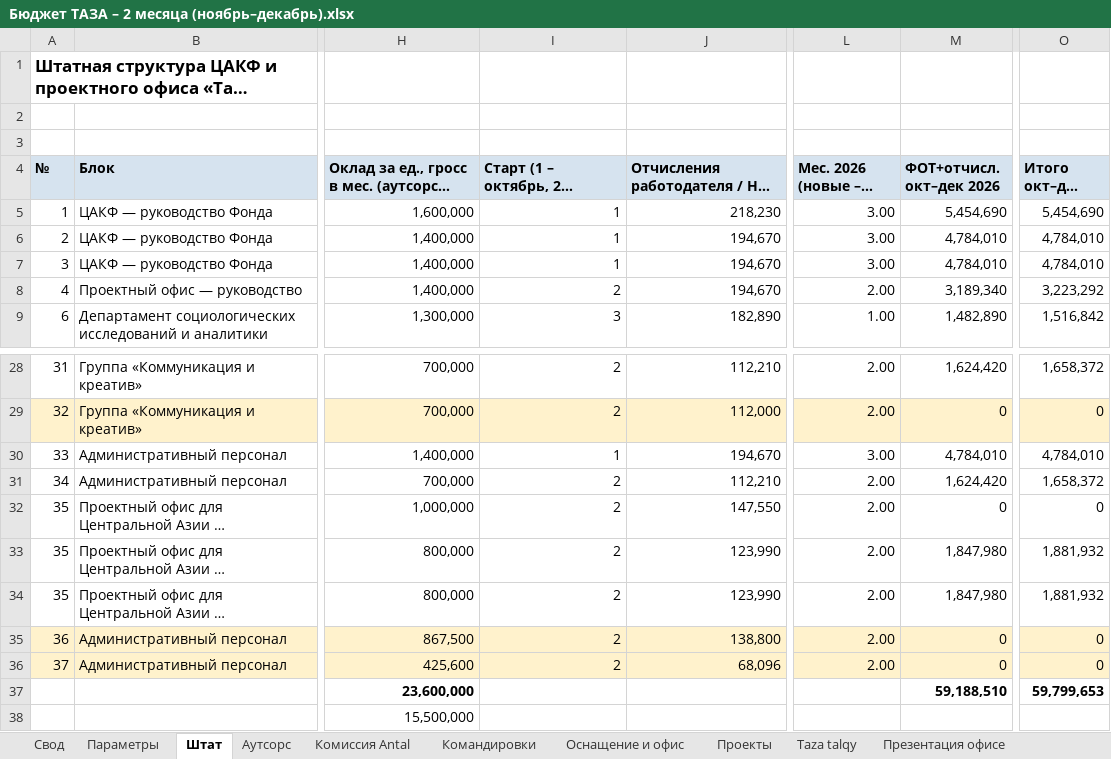
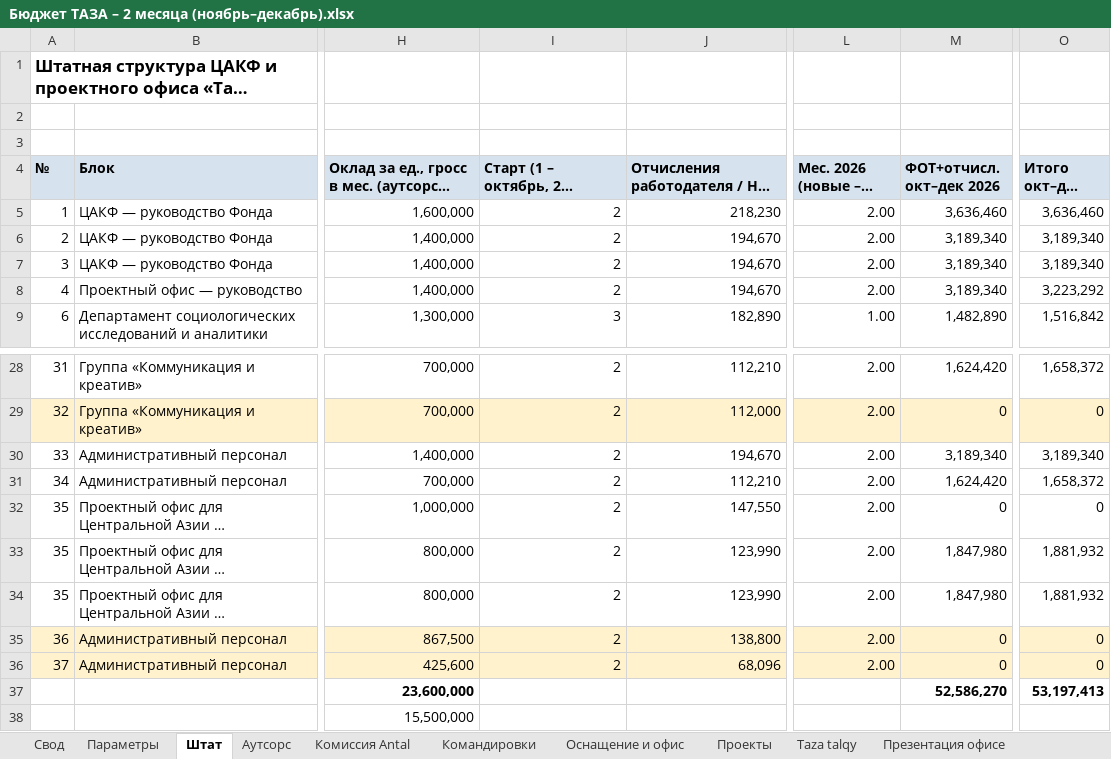
Before and after one commit to murat01042014/obsidian-vault, an Excel workbook: TAZA/_документы/Бюджет ТАЗА – 2 месяца (ноябрь–декабрь).xlsx, sheet Штат, drawn as a sheet; only a part is shown, gaps mark what is left out; long unchanged cells end in …; values as stored, in another font and other column widths than the file's, no borders; the diff names each change by its address in the sheet, - before the commit and + after, or states it on an @@ line.

```diff
--- a/TAZA/_документы/Бюджет ТАЗА – 2 месяца (ноябрь–декабрь).xlsx (sheet Штат)
+++ b/TAZA/_документы/Бюджет ТАЗА – 2 месяца (ноябрь–декабрь).xlsx (sheet Штат)
-I5:I7: 1
+I5:I7: 2
-L5:L7 (Мес. 2026 (новые – с 01.11)): 3.00
+L5:L7 (Мес. 2026 (новые – с 01.11)): 2.00
-M5 (ФОТ+отчисл. окт–дек 2026): 5,454,690
+M5 (ФОТ+отчисл. окт–дек 2026): 3,636,460
-O5 (Итого окт–дек 2026): 5,454,690
+O5 (Итого окт–дек 2026): 3,636,460
-M6:M7 (ФОТ+отчисл. окт–дек 2026): 4,784,010
+M6:M7 (ФОТ+отчисл. окт–дек 2026): 3,189,340
-O6:O7 (Итого окт–дек 2026): 4,784,010
+O6:O7 (Итого окт–дек 2026): 3,189,340
-I30: 1
+I30: 2
-L30 (Мес. 2026 (новые – с 01.11)): 3.00
+L30 (Мес. 2026 (новые – с 01.11)): 2.00
-M30 (ФОТ+отчисл. окт–дек 2026): 4,784,010
+M30 (ФОТ+отчисл. окт–дек 2026): 3,189,340
-O30 (Итого окт–дек 2026): 4,784,010
+O30 (Итого окт–дек 2026): 3,189,340
-M37 (ФОТ+отчисл. окт–дек 2026): 59,188,510
+M37 (ФОТ+отчисл. окт–дек 2026): 52,586,270
-O37 (Итого окт–дек 2026): 59,799,653
+O37 (Итого окт–дек 2026): 53,197,413
```
Also changed, not shown: sheet Свод, TAZA/_документы/Бюджет ТАЗА.xlsx, 3 other files.
